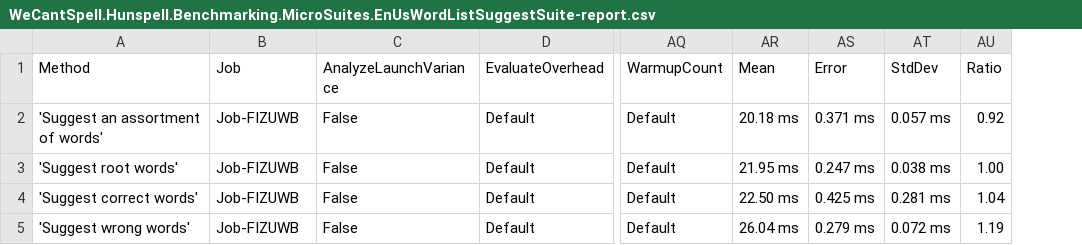
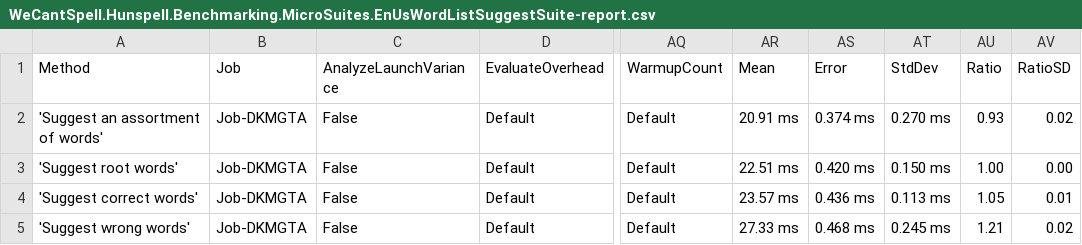
Before and after one commit to aarondandy/WeCantSpell.Hunspell, a CSV file: WeCantSpell.Hunspell.Benchmarking.MicroSuites/BenchmarkDotNet.Artifacts/results/WeCantSpell.Hunspell.Benchmarking.MicroSuites.EnUsWordListSuggestSuite-report.csv, drawn as a sheet; only a part is shown, gaps mark what is left out; the diff names each change by its address in the sheet, - before the commit and + after, or states it on an @@ line.

Commit message:
Re-baseline performance reports

```diff
--- a/WeCantSpell.Hunspell.Benchmarking.MicroSuites/BenchmarkDotNet.Artifacts/results/WeCantSpell.Hunspell.Benchmarking.MicroSuites.EnUsWordListSuggestSuite-report.csv
+++ b/WeCantSpell.Hunspell.Benchmarking.MicroSuites/BenchmarkDotNet.Artifacts/results/WeCantSpell.Hunspell.Benchmarking.MicroSuites.EnUsWordListSuggestSuite-report.csv
+column AV (RatioSD), rows 2-5: 0.02 | 0.00 | 0.01 | 0.02
-B2:B5 (Job): Job-FIZUWB
+B2:B5 (Job): Job-DKMGTA
-AR2 (Mean): 20.18 ms
+AR2 (Mean): 20.91 ms
-AS2 (Error): 0.371 ms
+AS2 (Error): 0.374 ms
-AT2 (StdDev): 0.057 ms
+AT2 (StdDev): 0.270 ms
-AU2 (Ratio): 0.92
+AU2 (Ratio): 0.93
-AR3 (Mean): 21.95 ms
+AR3 (Mean): 22.51 ms
-AS3 (Error): 0.247 ms
+AS3 (Error): 0.420 ms
-AT3 (StdDev): 0.038 ms
+AT3 (StdDev): 0.150 ms
-AR4 (Mean): 22.50 ms
+AR4 (Mean): 23.57 ms
-AS4 (Error): 0.425 ms
+AS4 (Error): 0.436 ms
-AT4 (StdDev): 0.281 ms
+AT4 (StdDev): 0.113 ms
-AU4 (Ratio): 1.04
+AU4 (Ratio): 1.05
-AR5 (Mean): 26.04 ms
+AR5 (Mean): 27.33 ms
-AS5 (Error): 0.279 ms
+AS5 (Error): 0.468 ms
-AT5 (StdDev): 0.072 ms
+AT5 (StdDev): 0.245 ms
-AU5 (Ratio): 1.19
+AU5 (Ratio): 1.21
```
Also changed, not shown: WeCantSpell.Hunspell.Benchmarking.MicroSuites/BenchmarkDotNet.Artifacts/results/WeCantSpell.Hunspell.Benchmarking.MicroSuites.EnUsWordListCheckSuite-report.csv, 12 other files.
